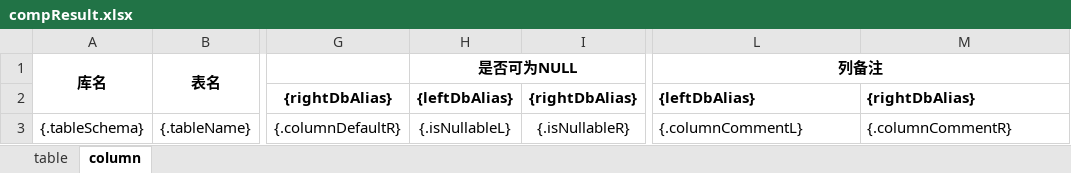
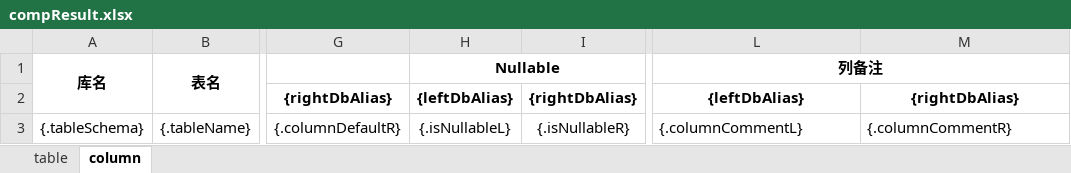
Before and after one commit to HarryMMM/db-compare, an Excel workbook: src/main/resources/compResult.xlsx, sheet column, drawn as a sheet; only a part is shown, gaps mark what is left out; values as stored, in another font and other column widths than the file's, no borders; the diff names each change by its address in the sheet, - before the commit and + after, or states it on an @@ line.

Commit message:
feature(db-compare) adjust excel format

```diff
--- a/src/main/resources/compResult.xlsx (sheet column)
+++ b/src/main/resources/compResult.xlsx (sheet column)
-H1: 是否可为NULL
+H1: Nullable
-L2:M2 alignment: left
+L2:M2 alignment: center
```
Also changed, not shown: sheet table, 3 other files.
